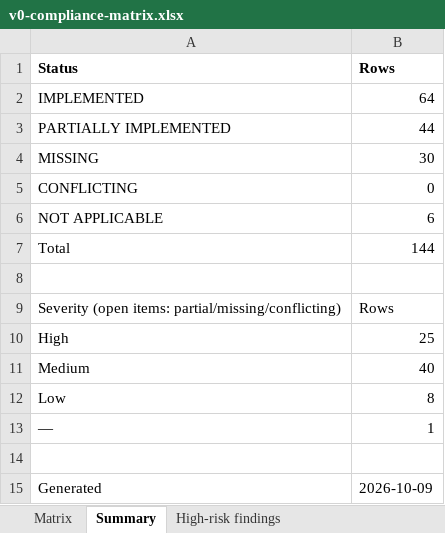
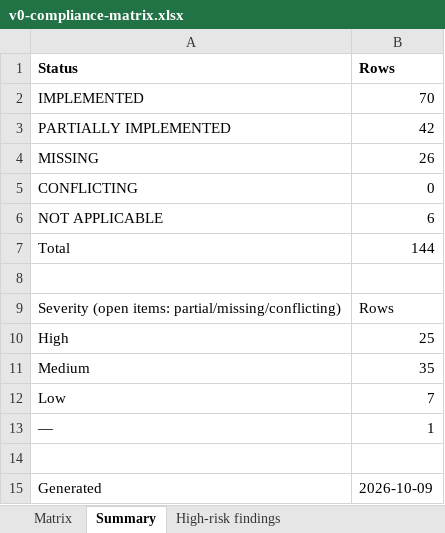
Before and after one commit to mianshoaiblhr/UK-Accounting-Platform, an Excel workbook: docs/architecture/v0-compliance-matrix.xlsx, sheet Summary, drawn as a sheet; values as stored, in another font and other column widths than the file's, no borders; the diff names each change by its address in the sheet, - before the commit and + after, or states it on an @@ line.

```diff
--- a/docs/architecture/v0-compliance-matrix.xlsx (sheet Summary)
+++ b/docs/architecture/v0-compliance-matrix.xlsx (sheet Summary)
-B2 (Rows): 64
+B2 (Rows): 70
-B3 (Rows): 44
+B3 (Rows): 42
-B4 (Rows): 30
+B4 (Rows): 26
-B11 (Rows): 40
+B11 (Rows): 35
-B12 (Rows): 8
+B12 (Rows): 7
```
Also changed, not shown: sheet Matrix, 1 other file.
